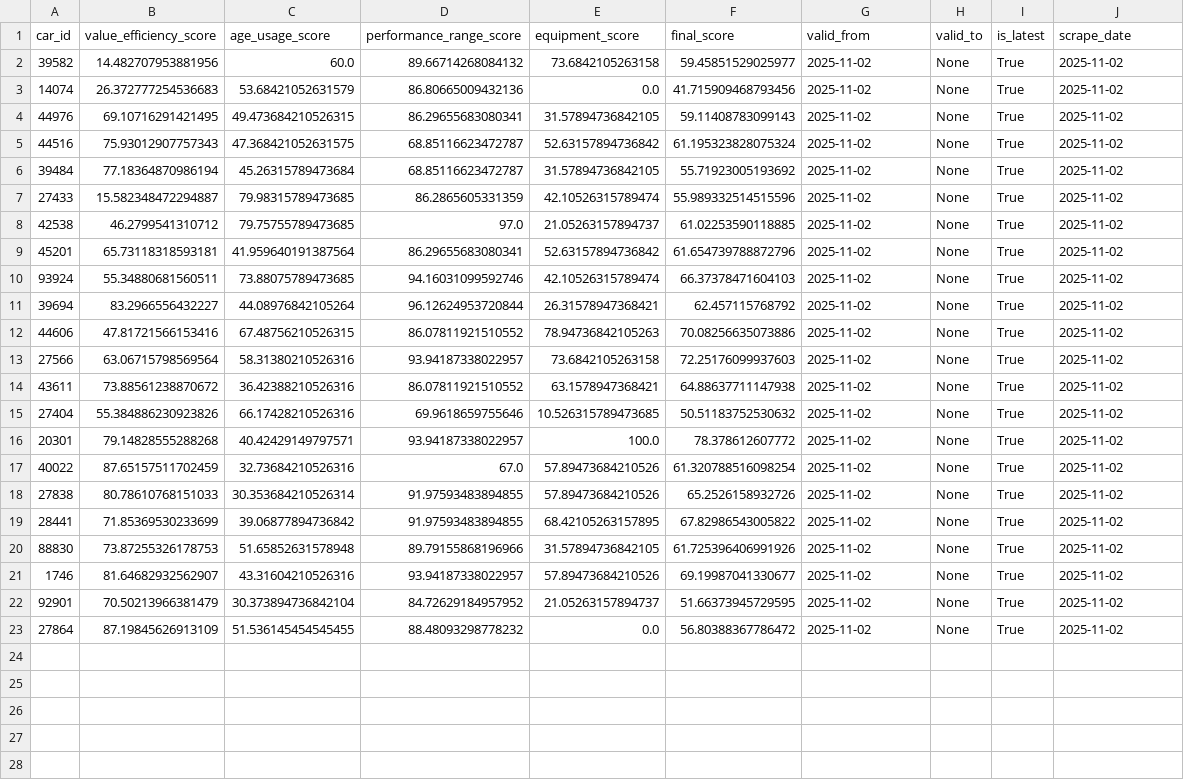
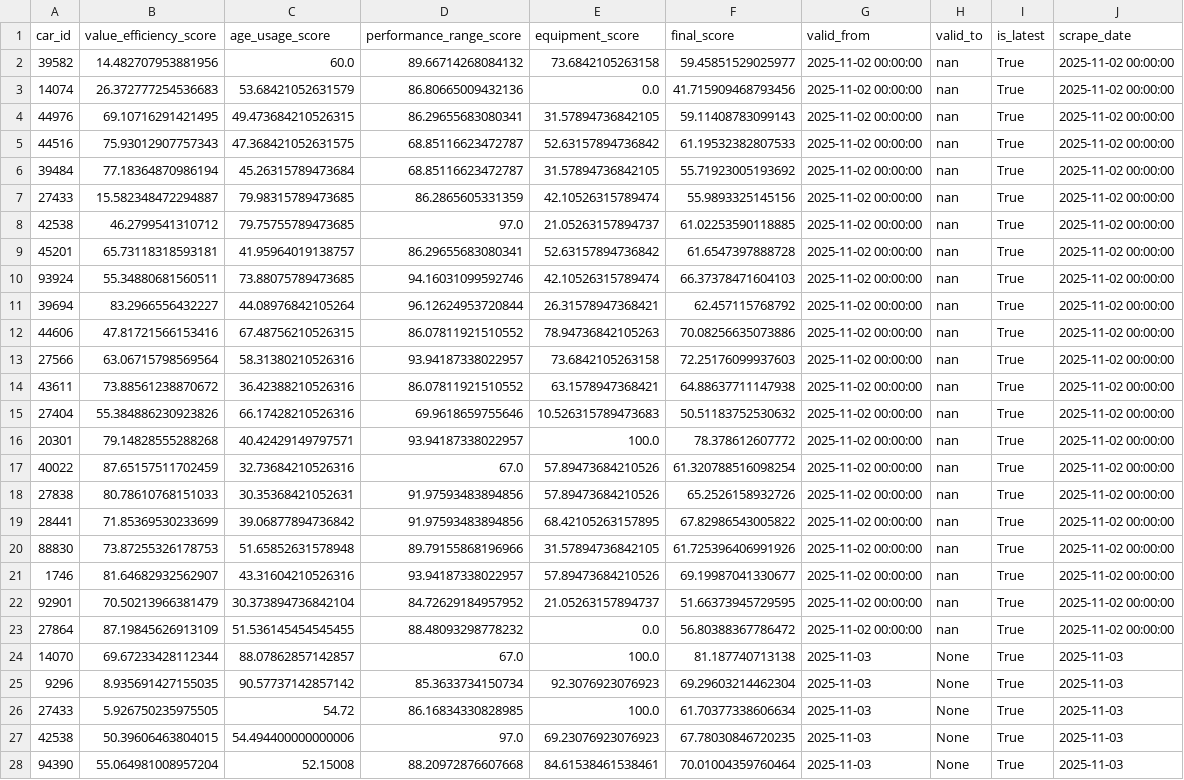
Before and after one commit to Genwise-Agency/car_scraping, a CSV file: results/bmw/bmw_cars_scores_history.csv, drawn as a sheet; only a part is shown; the diff covers the shown part only; the diff names each change by its address in the sheet, - before the commit and + after, or states it on an @@ line.

Commit message:
Update BMW equipment and history data for 2025-11-03
Added new results file for 2025-11-03 and updated equipment, car history, and scores history CSVs with the latest data. Also updated equipment_list.json and made changes to src/bmw/main.py to support the new data.

```diff
--- a/results/bmw/bmw_cars_scores_history.csv
+++ b/results/bmw/bmw_cars_scores_history.csv
-G2:G23 (valid_from): 2025-11-02
+G2:G23 (valid_from): 2025-11-02 00:00:00
-H2:H23 (valid_to): None
+H2:H23 (valid_to): nan
-J2:J23 (scrape_date): 2025-11-02
+J2:J23 (scrape_date): 2025-11-02 00:00:00
-F5 (final_score): 61.195323828075324
+F5 (final_score): 61.19532382807533
-F7 (final_score): 55.989332514515596
+F7 (final_score): 55.9893325145156
-C9 (age_usage_score): 41.959640191387564
+C9 (age_usage_score): 41.95964019138757
-F9 (final_score): 61.654739788872796
+F9 (final_score): 61.6547397888728
-E15 (equipment_score): 10.526315789473685
+E15 (equipment_score): 10.526315789473683
-C18 (age_usage_score): 30.353684210526314
+C18 (age_usage_score): 30.35368421052631
-D18:D19 (performance_range_score): 91.97593483894855
+D18:D19 (performance_range_score): 91.97593483894856
+row 24: 14070 | 69.67233428112344 | 88.07862857142857 | 67.0 | 100.0 | 81.187740713138 | 2025-11-03 | None | True | 2025-11-03
+row 25: 9296 | 8.935691427155035 | 90.57737142857142 | 85.3633734150734 | 92.3076923076923 | 69.29603214462304 | 2025-11-03 | None | True | 2025-11-03
+row 26: 27433 | 5.926750235975505 | 54.72 | 86.16834330828985 | 100.0 | 61.70377338606634 | 2025-11-03 | None | True | 2025-11-03
+row 27: 42538 | 50.39606463804015 | 54.494400000000006 | 97.0 | 69.23076923076923 | 67.78030846720235 | 2025-11-03 | None | True | 2025-11-03
+row 28: 94390 | 55.064981008957204 | 52.15008 | 88.20972876607668 | 84.61538461538461 | 70.01004359760464 | 2025-11-03 | None | True | 2025-11-03
```
Also changed, not shown: 1 added row elsewhere in this file, 5 other files.
